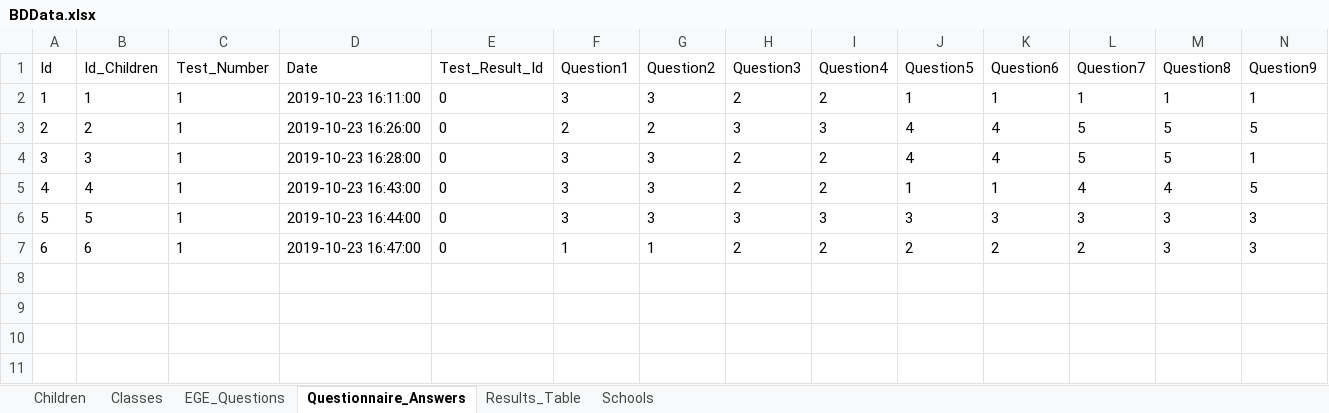
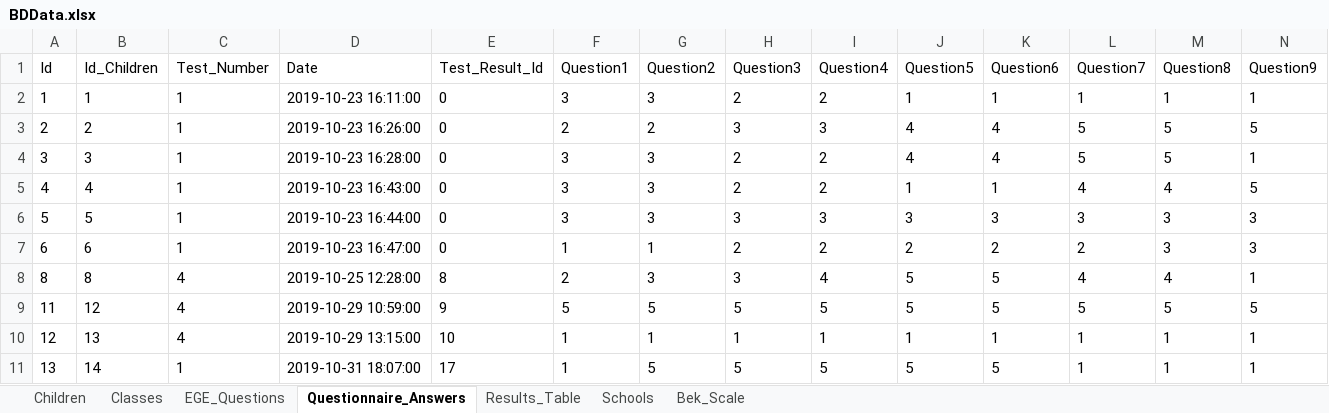
Before and after one commit to Tmar98/Questionnaire_WPF-not-ready-, an Excel workbook: Данные и скрипты бд/BDData.xlsx, sheet Questionnaire_Answers, drawn as a sheet; only a part is shown; values as stored, in another font and other column widths than the file's, no borders; rows hold the shown columns only; the diff names each change by its address in the sheet, - before the commit and + after, or states it on an @@ line.

```diff
--- a/Данные и скрипты бд/BDData.xlsx (sheet Questionnaire_Answers)
+++ b/Данные и скрипты бд/BDData.xlsx (sheet Questionnaire_Answers)
+sheet tab: Bek_Scale
+row 8: 8 | 8 | 4 | 2019-10-25 12:28:00 | 8 | 2 | 3 | 3 | 4 | 5 | 5 | 4 | 4 | 1
+row 9: 11 | 12 | 4 | 2019-10-29 10:59:00 | 9 | 5 | 5 | 5 | 5 | 5 | 5 | 5 | 5 | 5
+row 10: 12 | 13 | 4 | 2019-10-29 13:15:00 | 10 | 1 | 1 | 1 | 1 | 1 | 1 | 1 | 1 | 1
+row 11: 13 | 14 | 1 | 2019-10-31 18:07:00 | 17 | 1 | 5 | 5 | 5 | 5 | 5 | 1 | 1 | 1
```
Also changed, not shown: sheet Children, sheet Classes, sheet Schools, 33 other files.
